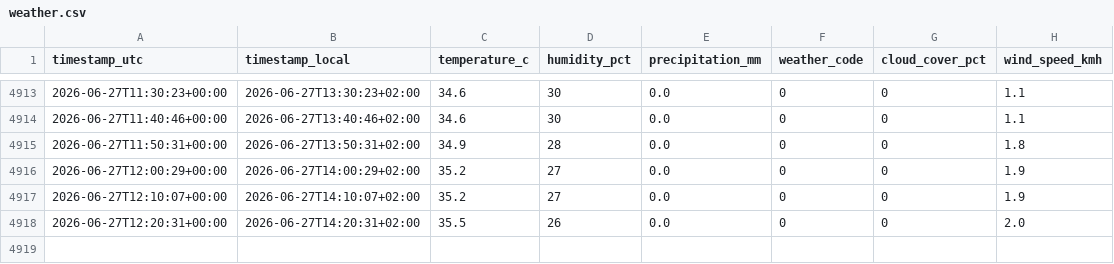
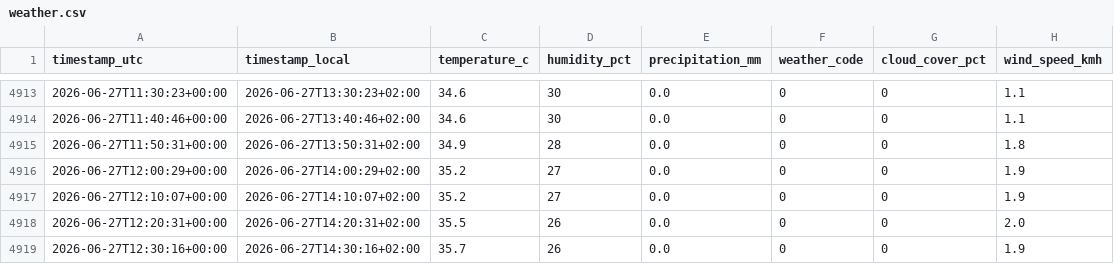
Before and after one commit to derbsq/Badi-Tracker, a CSV file: data/weather.csv, drawn as a sheet; only a part is shown, gaps mark what is left out.

Commit message:
data: snapshot 2026-06-27T12:30Z

```diff
--- a/data/weather.csv
+++ b/data/weather.csv
@@ -4918 +4918,2 @@ timestamp_utc,timestamp_local,temperature_c,humidity_pct,precipitation_mm,weathe
 2026-06-27T12:20:31+00:00,2026-06-27T14:20:31+02:00,35.5,26,0.0,0,0,2.0
+2026-06-27T12:30:16+00:00,2026-06-27T14:30:16+02:00,35.7,26,0.0,0,0,1.9
```
